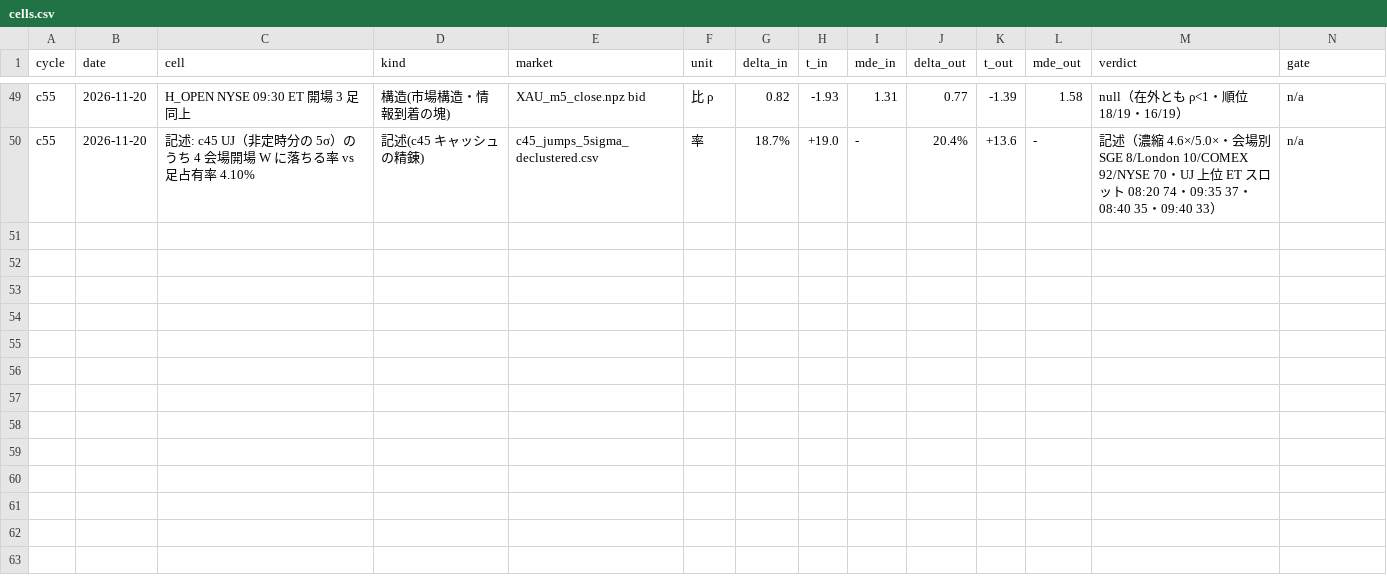
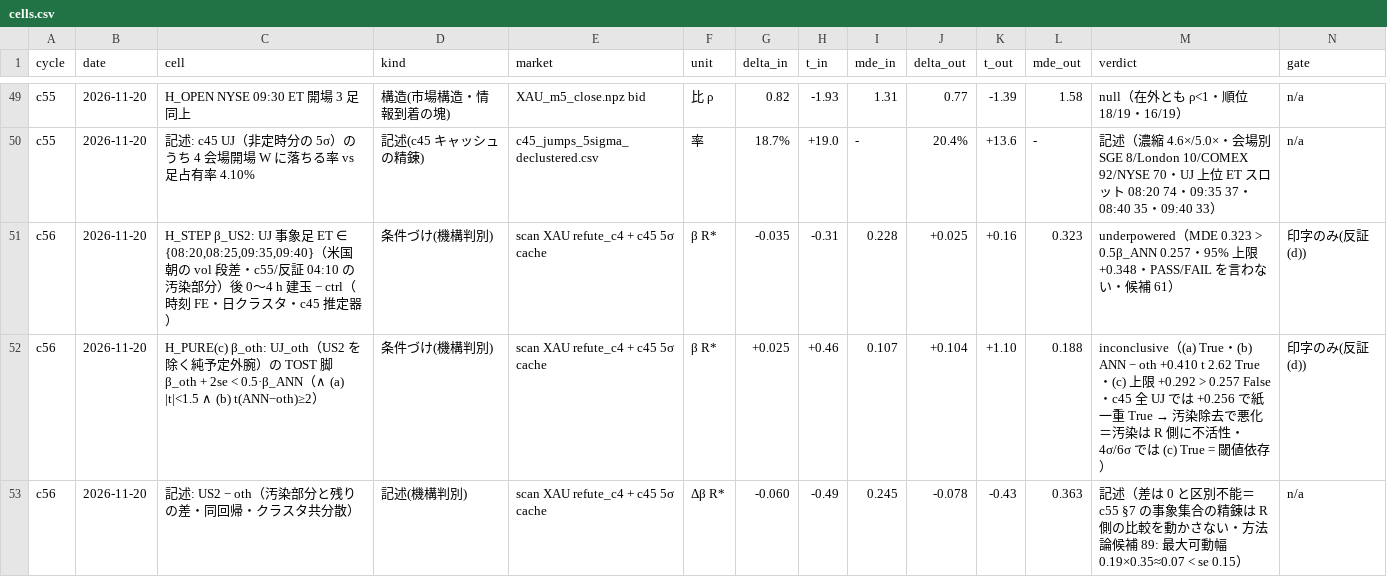
Before and after one commit to ke99089631-dev/aurel-memory-private-, a CSV file: projects/discretionary/live/AUREL_RESEARCH/data/cells.csv, drawn as a sheet; only a part is shown, gaps mark what is left out; rows hold the shown columns only; the diff names each change by its address in the sheet, - before the commit and + after, or states it on an @@ line.

Commit message:
auto: AUREL sync 2026-11-20 06:53:09

```diff
--- a/projects/discretionary/live/AUREL_RESEARCH/data/cells.csv
+++ b/projects/discretionary/live/AUREL_RESEARCH/data/cells.csv
+row 51: c56 | 2026-11-20 | H_STEP β_US2: UJ 事象足 ET ∈ {08:20,08:25,09:35,09:40}（米国朝の vol 段差・c55/反証 04:10 の汚染部分）後 0〜4 h 建玉 − ctrl（時刻 FE・日クラスタ・c45 推定器） | 条件づけ(機構判別) | scan XAU refute_c4 + c45 5σ cache | β R* | -0.035 | -0.31 | 0.228 | +0.025 | +0.16 | 0.323 | underpowered（MDE 0.323 > 0.5β_ANN 0.257・95% 上限 +0.348・PASS/FAIL を言わない・候補 61） | 印字のみ(反証 (d))
+row 52: c56 | 2026-11-20 | H_PURE(c) β_oth: UJ_oth（US2 を除く純予定外腕）の TOST 脚 β_oth + 2se < 0.5·β_ANN（∧ (a) |t|<1.5 ∧ (b) t(ANN−oth)≥2） | 条件づけ(機構判別) | scan XAU refute_c4 + c45 5σ cache | β R* | +0.025 | +0.46 | 0.107 | +0.104 | +1.10 | 0.188 | inconclusive（(a) True・(b) ANN − oth +0.410 t 2.62 True・(c) 上限 +0.292 > 0.257 False・c45 全 UJ では +0.256 で紙一重 True → 汚染除去で悪化＝汚染は R 側に不活性・4σ/6σ では (c) True = 閾値依存） | 印字のみ(反証 (d))
+row 53: c56 | 2026-11-20 | 記述: US2 − oth（汚染部分と残りの差・同回帰・クラスタ共分散） | 記述(機構判別) | scan XAU refute_c4 + c45 5σ cache | Δβ R* | -0.060 | -0.49 | 0.245 | -0.078 | -0.43 | 0.363 | 記述（差は 0 と区別不能＝c55 §7 の事象集合の精錬は R 側の比較を動かさない・方法論候補 89: 最大可動幅 0.19×0.35≈0.07 < se 0.15） | n/a
```
Also changed, not shown: 32 other files.
